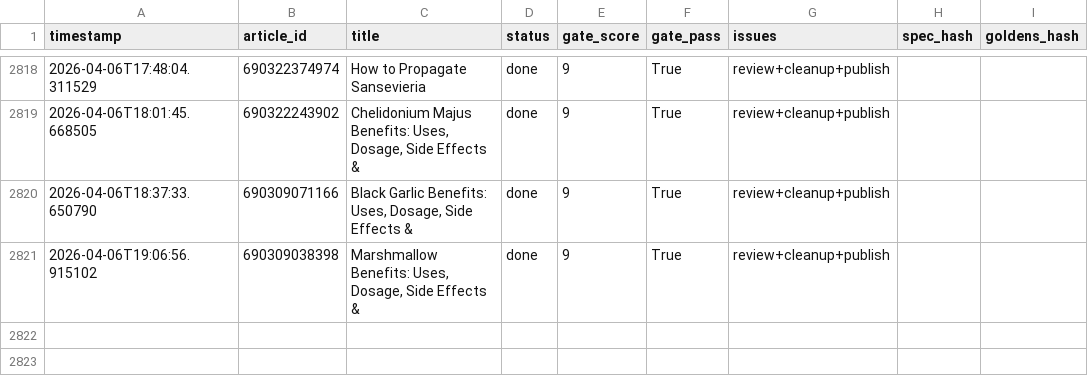
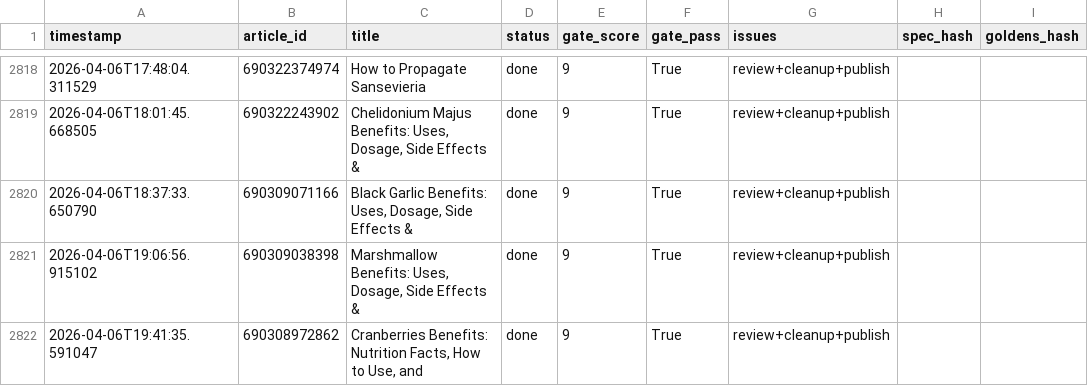
Before and after one commit to rozy0311/Shopify-Blog-Automation---Github-Actions, a CSV file: Agent - Pinterest -Shopify Blog Autopilot - End-to-End Content Factory/pipeline_v2/anti_drift_run_log.csv, drawn as a sheet; only a part is shown, gaps mark what is left out.

```diff
--- a/Agent - Pinterest -Shopify Blog Autopilot - End-to-End Content Factory/pipeline_v2/anti_drift_run_log.csv
+++ b/Agent - Pinterest -Shopify Blog Autopilot - End-to-End Content Factory/pipeline_v2/anti_drift_run_log.csv
@@ -2821 +2821,2 @@ timestamp,article_id,title,status,gate_score,gate_pass,issues,spec_hash,goldens_
 2026-04-06T19:06:56.915102,690309038398,"Marshmallow Benefits: Uses, Dosage, Side Effects &",done,9,True,review+cleanup+publish,,
+2026-04-06T19:41:35.591047,690308972862,"Cranberries Benefits: Nutrition Facts, How to Use, and",done,9,True,review+cleanup+publish,,
```
Also changed, not shown: 2 other files.
